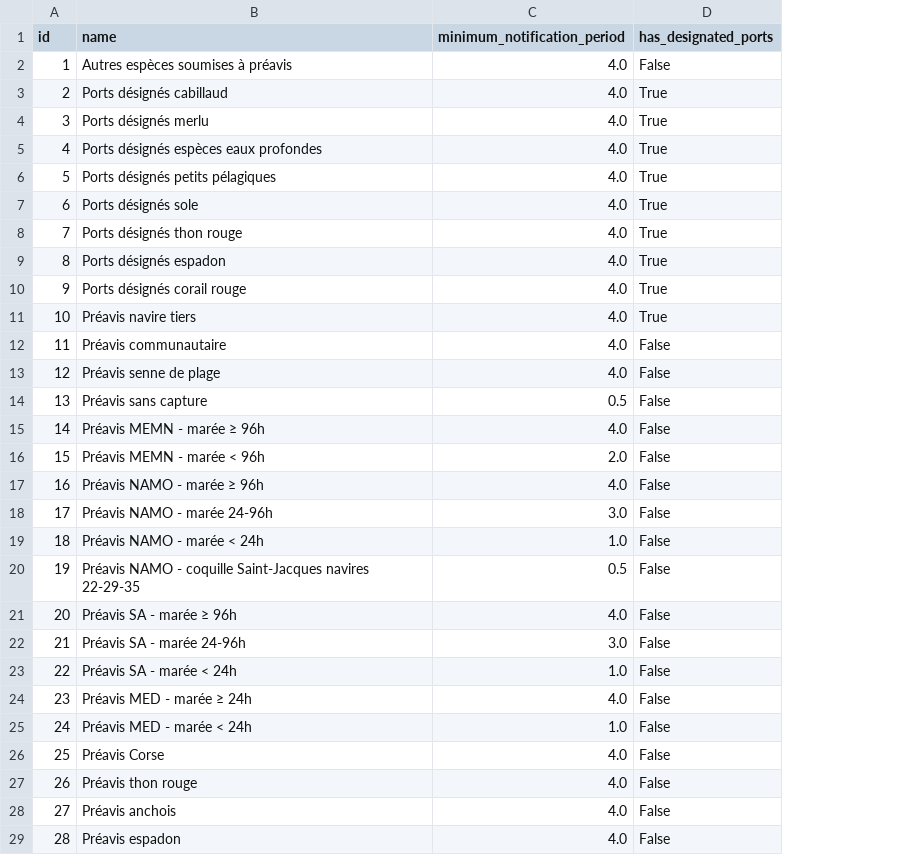
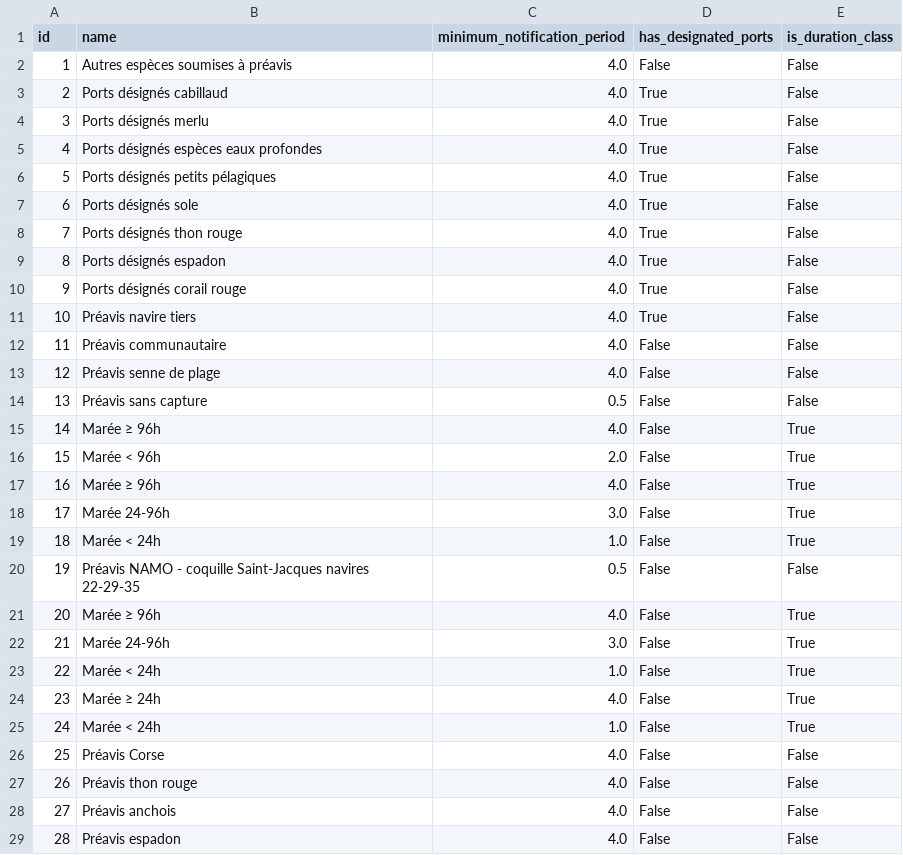
Before and after one commit to MTES-MCT/monitorfish, a CSV file: pipeline/src/data/pno_types.csv, drawn as a sheet; only a part is shown; the diff names each change by its address in the sheet, - before the commit and + after, or states it on an @@ line.

Commit message:
Update the display of pno types

```diff
--- a/pipeline/src/data/pno_types.csv
+++ b/pipeline/src/data/pno_types.csv
+column E (is_duration_class), rows 2-29: False | False | False | False | False | False | False | False | False | False | False | False | False | True | True | True | True | True | False | True | True | True | True | True | False | False | False | False
-B15 (name): Préavis MEMN - marée ≥ 96h
+B15 (name): Marée ≥ 96h
-B16 (name): Préavis MEMN - marée < 96h
+B16 (name): Marée < 96h
-B17 (name): Préavis NAMO - marée ≥ 96h
+B17 (name): Marée ≥ 96h
-B18 (name): Préavis NAMO - marée 24-96h
+B18 (name): Marée 24-96h
-B19 (name): Préavis NAMO - marée < 24h
+B19 (name): Marée < 24h
-B21 (name): Préavis SA - marée ≥ 96h
+B21 (name): Marée ≥ 96h
-B22 (name): Préavis SA - marée 24-96h
+B22 (name): Marée 24-96h
-B23 (name): Préavis SA - marée < 24h
+B23 (name): Marée < 24h
-B24 (name): Préavis MED - marée ≥ 24h
+B24 (name): Marée ≥ 24h
-B25 (name): Préavis MED - marée < 24h
+B25 (name): Marée < 24h
```
Also changed, not shown: 21 other files.
